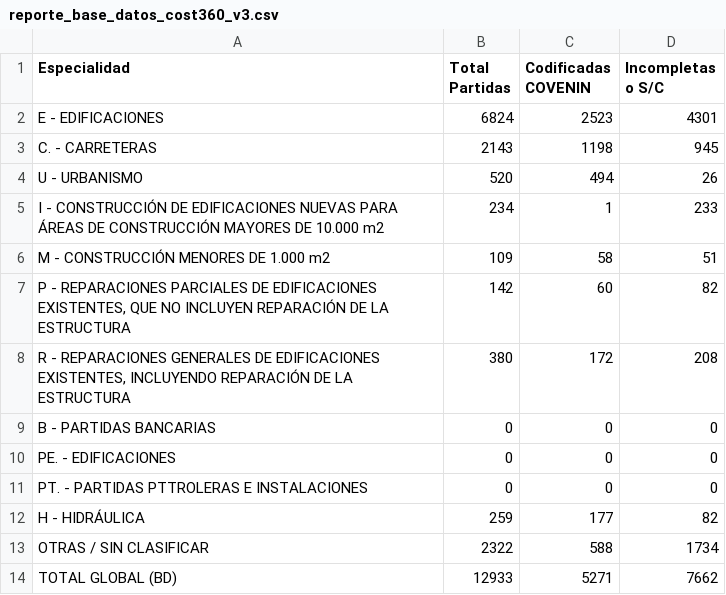
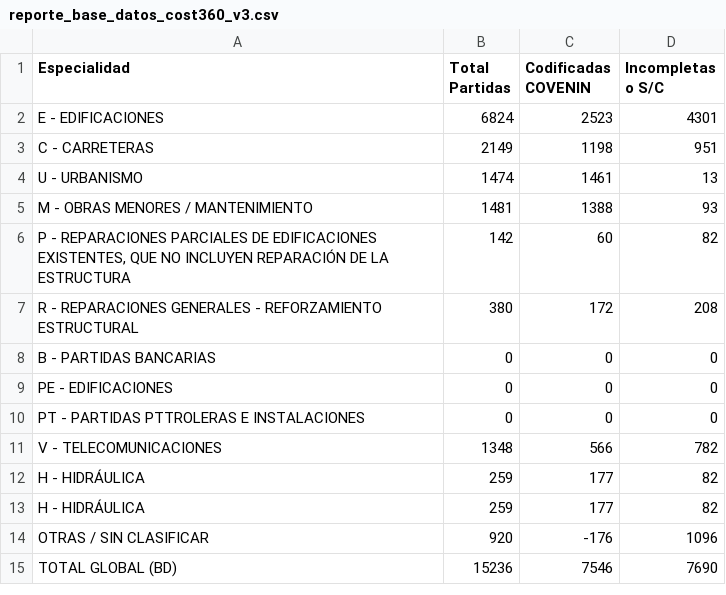
Before and after one commit to gynsys/apupro, a CSV file: reporte_base_datos_cost360_v3.csv, drawn as a sheet.

```diff
--- a/reporte_base_datos_cost360_v3.csv
+++ b/reporte_base_datos_cost360_v3.csv
@@ -2,13 +2,14 @@
 E - EDIFICACIONES,6824,2523,4301
-C. - CARRETERAS,2143,1198,945
-U -  URBANISMO,520,494,26
-I - CONSTRUCCIÓN DE EDIFICACIONES NUEVAS PARA ÁREAS DE CONSTRUCCIÓN MAYORES DE 10.000 m2,234,1,233
-M - CONSTRUCCIÓN MENORES DE 1.000 m2,109,58,51
+C - CARRETERAS,2149,1198,951
+U -  URBANISMO,1474,1461,13
+M - OBRAS MENORES / MANTENIMIENTO,1481,1388,93
 "P - REPARACIONES PARCIALES DE EDIFICACIONES EXISTENTES, QUE NO INCLUYEN REPARACIÓN DE LA ESTRUCTURA",142,60,82
-"R - REPARACIONES GENERALES DE EDIFICACIONES EXISTENTES, INCLUYENDO REPARACIÓN DE LA ESTRUCTURA",380,172,208
+R - REPARACIONES GENERALES - REFORZAMIENTO ESTRUCTURAL,380,172,208
 B - PARTIDAS BANCARIAS,0,0,0
-PE. - EDIFICACIONES,0,0,0
-PT. - PARTIDAS PTTROLERAS E INSTALACIONES,0,0,0
+PE - EDIFICACIONES,0,0,0
+PT - PARTIDAS PTTROLERAS E INSTALACIONES,0,0,0
+V - TELECOMUNICACIONES,1348,566,782
 H - HIDRÁULICA,259,177,82
-OTRAS / SIN CLASIFICAR,2322,588,1734
-TOTAL GLOBAL (BD),12933,5271,7662
+H - HIDRÁULICA,259,177,82
+OTRAS / SIN CLASIFICAR,920,-176,1096
+TOTAL GLOBAL (BD),15236,7546,7690
```
Also changed, not shown: 56 other files.
